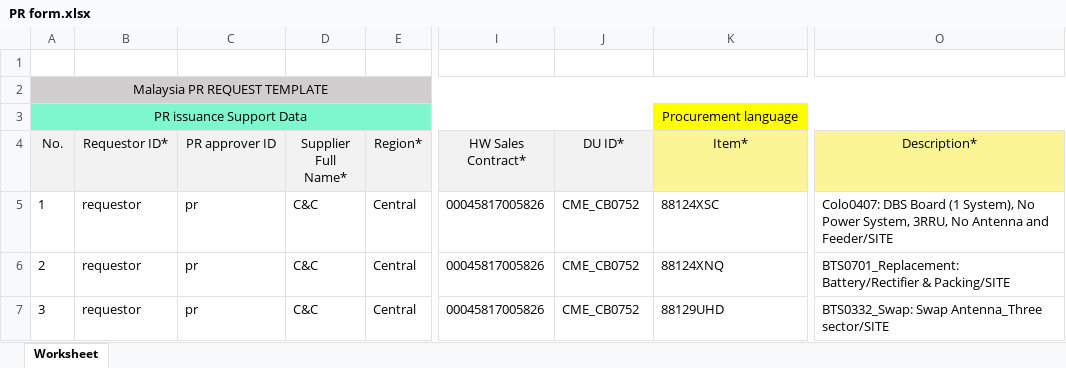
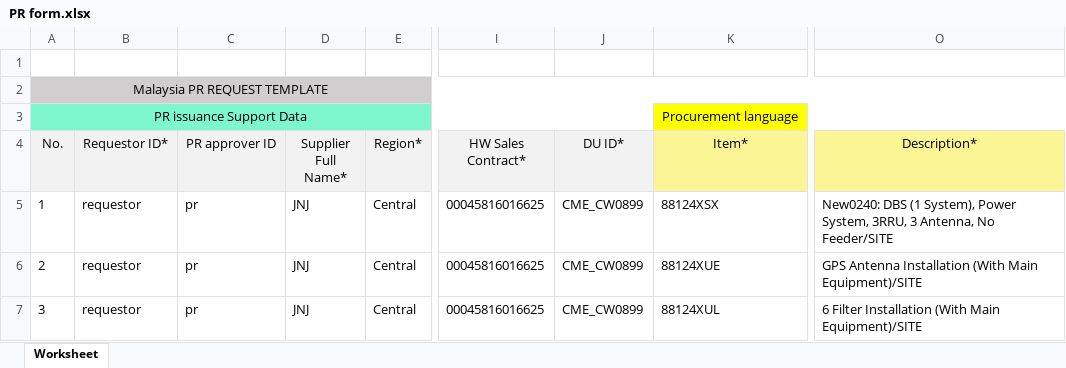
Before and after one commit to AdrianFoo97/TM, an Excel workbook: PR form.xlsx, sheet Worksheet, drawn as a sheet; only a part is shown, gaps mark what is left out; values as stored, in another font and other column widths than the file's, no borders; the diff names each change by its address in the sheet, - before the commit and + after, or states it on an @@ line.

```diff
--- a/PR form.xlsx (sheet Worksheet)
+++ b/PR form.xlsx (sheet Worksheet)
-D5:D7 (Supplier Full Name*): C&C
+D5:D7 (Supplier Full Name*): JNJ
-I5:I7 (HW Sales Contract*): 00045817005826
+I5:I7 (HW Sales Contract*): 00045816016625
-J5:J7 (DU ID*): CME_CB0752
+J5:J7 (DU ID*): CME_CW0899
-K5 (Item*): 88124XSC
+K5 (Item*): 88124XSX
-O5 (Description*): Colo0407: DBS Board (1 System), No Power System, 3RRU, No Antenna and Feeder/SITE
+O5 (Description*): New0240: DBS (1 System), Power System, 3RRU, 3 Antenna, No Feeder/SITE
-K6 (Item*): 88124XNQ
+K6 (Item*): 88124XUE
-O6 (Description*): BTS0701_Replacement: Battery/Rectifier & Packing/SITE
+O6 (Description*): GPS Antenna Installation (With Main Equipment)/SITE
-K7 (Item*): 88129UHD
+K7 (Item*): 88124XUL
-O7 (Description*): BTS0332_Swap: Swap Antenna_Three sector/SITE
+O7 (Description*): 6 Filter Installation (With Main Equipment)/SITE
```
Also changed, not shown: 33 other files.
